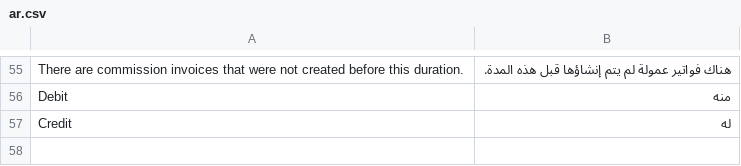
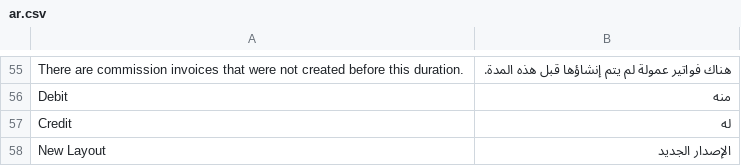
Before and after one commit to Agricultural-Marketing/agriculture_marketing, a CSV file: agricultural_marketing/translations/ar.csv, drawn as a sheet; only a part is shown, gaps mark what is left out; the diff names each change by its address in the sheet, - before the commit and + after, or states it on an @@ line.

Commit message:
Add new layout for collection form reports

```diff
--- a/agricultural_marketing/translations/ar.csv
+++ b/agricultural_marketing/translations/ar.csv
+row 58: New Layout | الإصدار الجديد
```
Also changed, not shown: 4 other files.
